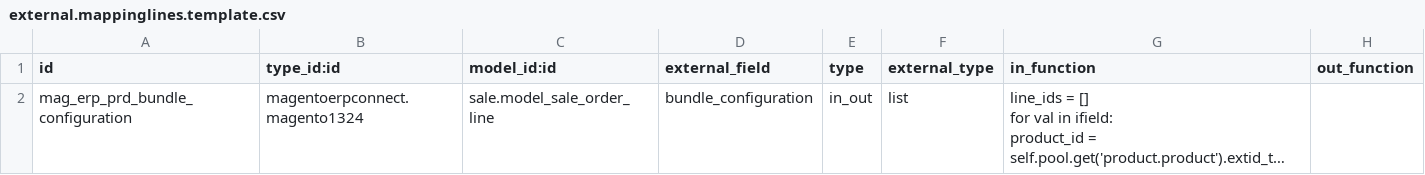
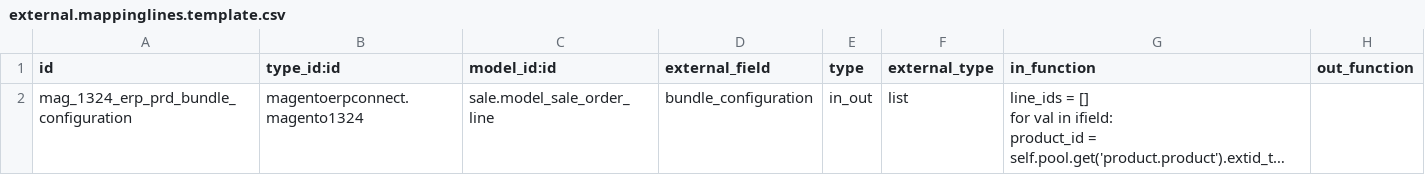
Before and after one commit to OCA/connector-magento, a CSV file: magentoerpconnect_bundle/settings/1.3.2.4/external.mappinglines.template.csv, drawn as a sheet; long unchanged cells end in …; the diff names each change by its address in the sheet, - before the commit and + after, or states it on an @@ line.

```diff
--- a/magentoerpconnect_bundle/settings/1.3.2.4/external.mappinglines.template.csv
+++ b/magentoerpconnect_bundle/settings/1.3.2.4/external.mappinglines.template.csv
-A2 (id): mag_erp_prd_bundle_configuration
+A2 (id): mag_1324_erp_prd_bundle_configuration
```
Also changed, not shown: magentoerpconnect/settings/1.3.2.4/external.mapping.template.csv, magentoerpconnect/settings/1.5.0.0/external.mapping.template.csv, 1 other file.
